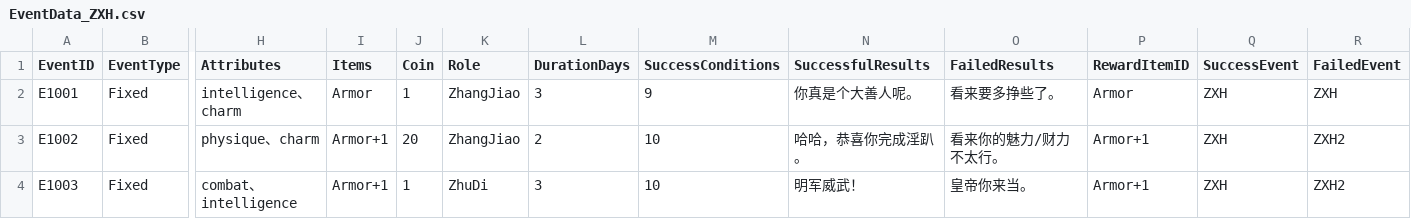
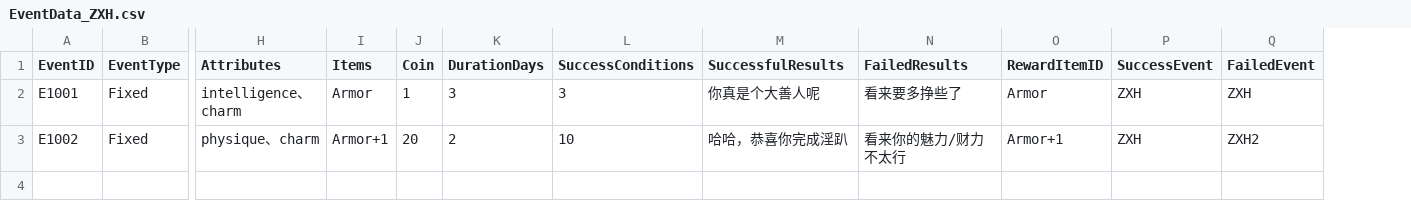
Before and after one commit to shang-ci/InitialProject, a CSV file: Assets/Resources/EventData/EventData_ZXH.csv, drawn as a sheet; only a part is shown, gaps mark what is left out; removed rows and columns are numbered as before the commit, all else as after; rows hold the shown columns only; the diff names each change by its address in the sheet, - before the commit and + after, or states it on an @@ line.

```diff
--- a/Assets/Resources/EventData/EventData_ZXH.csv
+++ b/Assets/Resources/EventData/EventData_ZXH.csv
-column K (Role), rows 2-3: ZhangJiao | ZhangJiao
-L2 (SuccessConditions): 9
+L2 (SuccessConditions): 3
-M2 (SuccessfulResults): 你真是个大善人呢。
+M2 (SuccessfulResults): 你真是个大善人呢
-N2 (FailedResults): 看来要多挣些了。
+N2 (FailedResults): 看来要多挣些了
-M3 (SuccessfulResults): 哈哈，恭喜你完成淫趴。
+M3 (SuccessfulResults): 哈哈，恭喜你完成淫趴
-N3 (FailedResults): 看来你的魅力/财力不太行。
+N3 (FailedResults): 看来你的魅力/财力不太行
-row 4: E1003 | Fixed | combat、intelligence | Armor+1 | 1 | ZhuDi | 3 | 10 | 明军威武！ | 皇帝你来当。 | Armor+1 | ZXH | ZXH2
```
Also changed, not shown: 12 other files.
